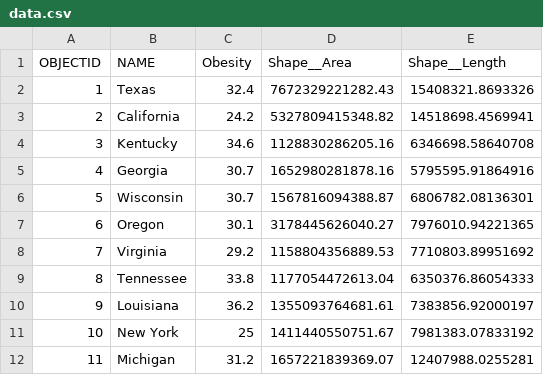
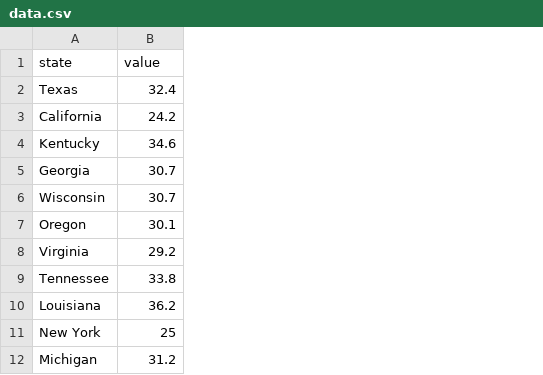
Before and after one commit to Kitty-Koding/Map, a CSV file: data.csv, drawn as a sheet; only a part is shown; removed rows and columns are numbered as before the commit, all else as after; the diff names each change by its address in the sheet, - before the commit and + after, or states it on an @@ line.

Commit message:
Update data.csv

```diff
--- a/data.csv
+++ b/data.csv
-column A, rows 2-12: 1 | 2 | 3 | 4 | 5 | 6 | 7 | 8 | 9 | 10 | 11
-column D, rows 2-12: 7672329221282.43 | 5327809415348.82 | 1128830286205.16 | 1652980281878.16 | 1567816094388.87 | 3178445626040.27 | 1158804356889.53 | 1177054472613.04 | 1355093764681.61 | 1411440550751.67 | 1657221839369.07
-column E, rows 2-12: 15408321.8693326 | 14518698.4569941 | 6346698.58640708 | 5795595.91864916 | 6806782.08136301 | 7976010.94221365 | 7710803.89951692 | 6350376.86054333 | 7383856.92000197 | 7981383.07833192 | 12407988.0255281
-row 1: OBJECTID | NAME | Obesity | Shape__Area | Shape__Length
+row 1: state | value
```
